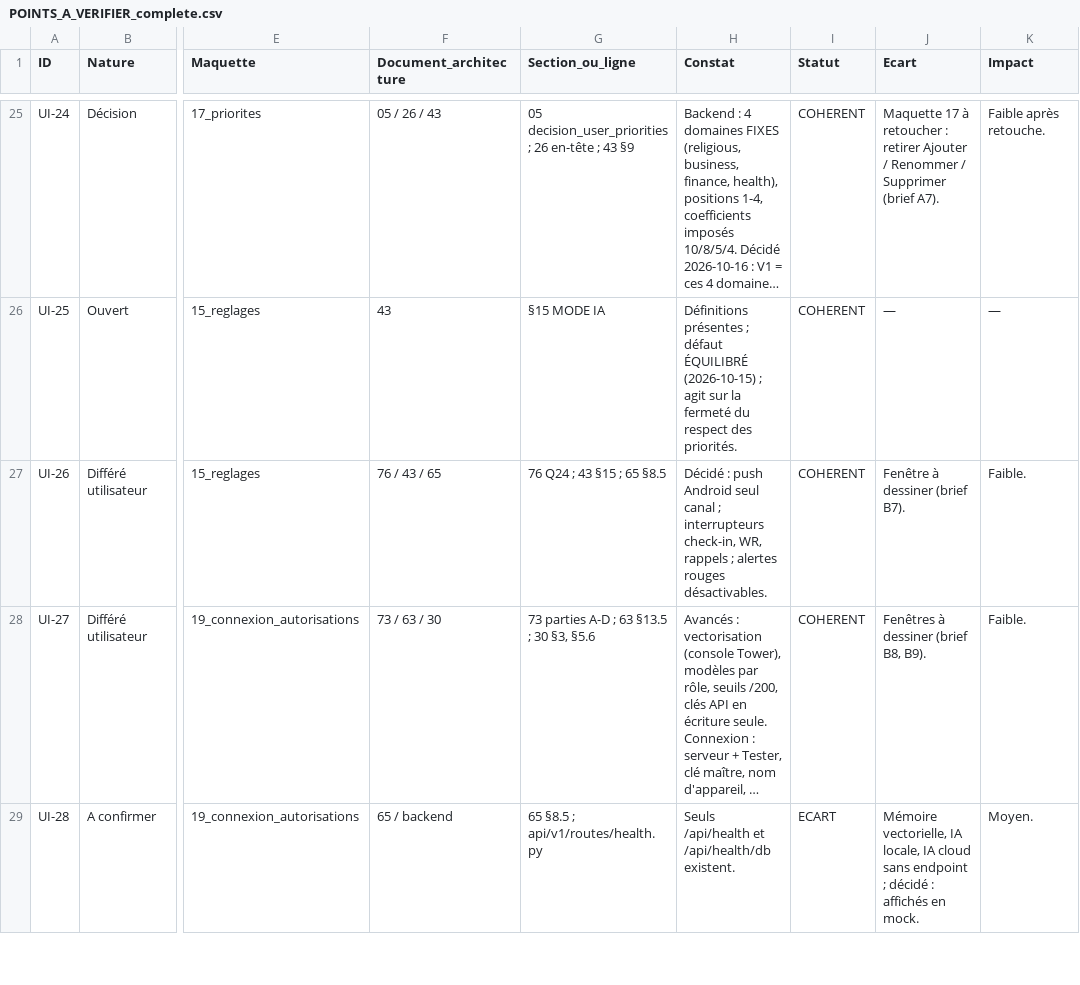
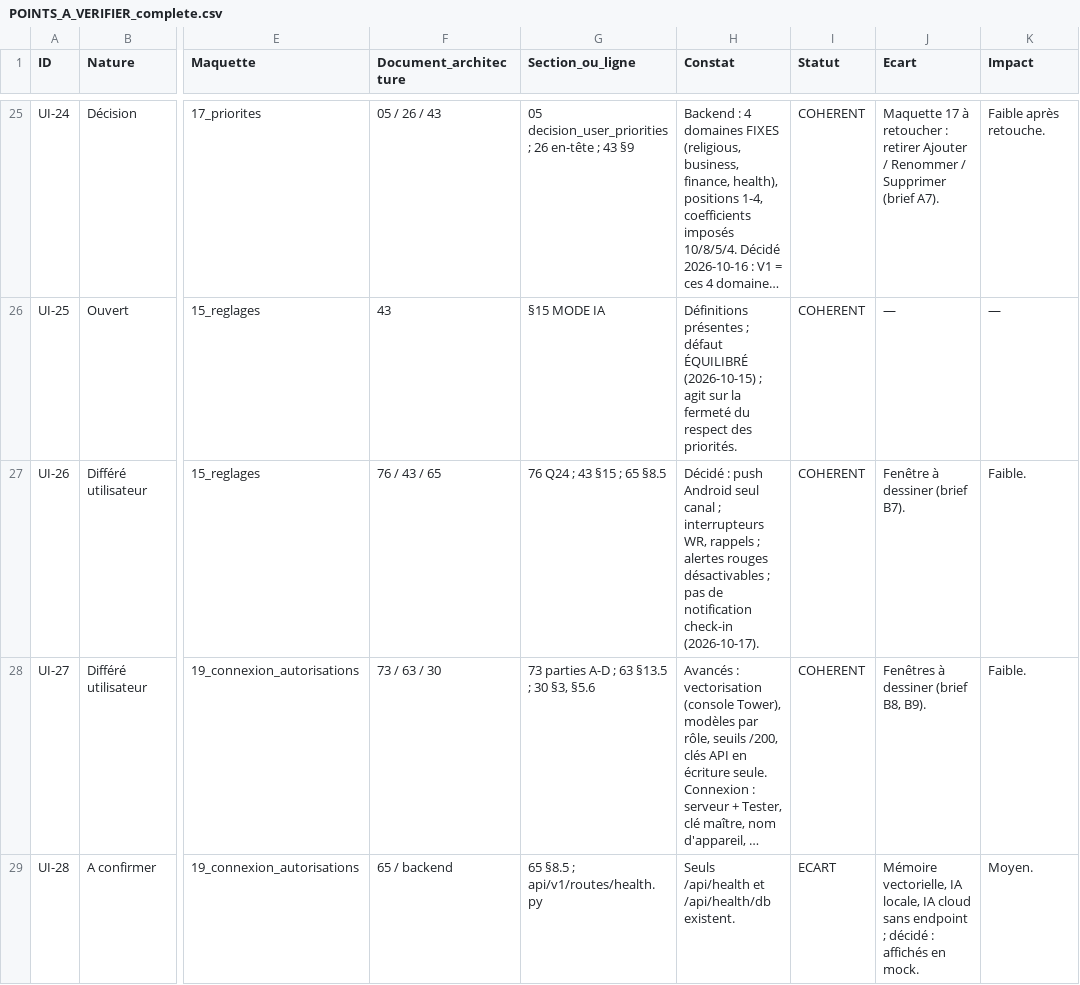
Before and after one commit to Abdel93240/imperium-backend, a CSV file: audits/2026-10-16_revue_ui/POINTS_A_VERIFIER_complete.csv, drawn as a sheet; only a part is shown, gaps mark what is left out; long unchanged cells end in …; the diff names each change by its address in the sheet, - before the commit and + after, or states it on an @@ line.

```diff
--- a/audits/2026-10-16_revue_ui/POINTS_A_VERIFIER_complete.csv
+++ b/audits/2026-10-16_revue_ui/POINTS_A_VERIFIER_complete.csv
-H27 (Constat): …; interrupteurs check-in, WR, rappels ; alertes rouges désactivables.
+H27 (Constat): …; interrupteurs WR, rappels ; alertes rouges désactivables ; pas de notification check-in (2026-10-17).
```
Also changed, not shown: 7 other files.
